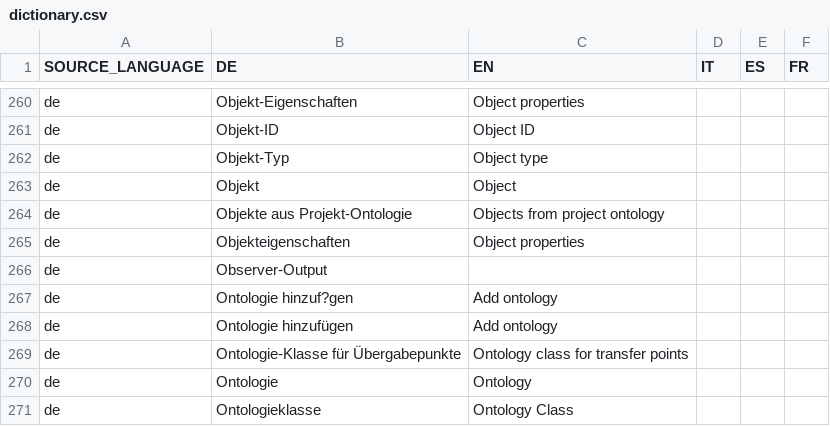
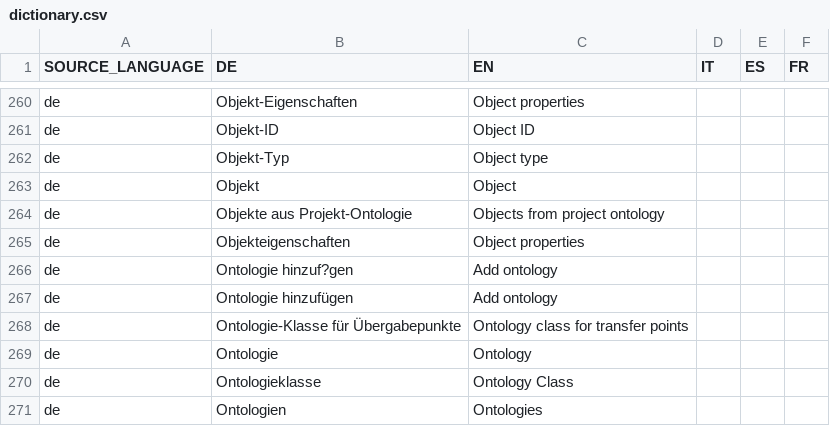
Before and after one commit to EnFlexIT/AgentWorkbench, a CSV file: properties/dictionary.csv, drawn as a sheet; only a part is shown, gaps mark what is left out; the shorter side is filled out with more unchanged rows; the diff covers the shown part only.

```diff
--- a/properties/dictionary.csv
+++ b/properties/dictionary.csv
@@ -265,3 +265,2 @@ de;Objekte aus Projekt-Ontologie;Objects from project ontology
 de;Objekteigenschaften;Object properties
-de;Observer-Output;
 de;Ontologie hinzuf?gen;Add ontology
```
Also changed, not shown: 3 added rows and 3 removed rows elsewhere in this file, 8 other files.
